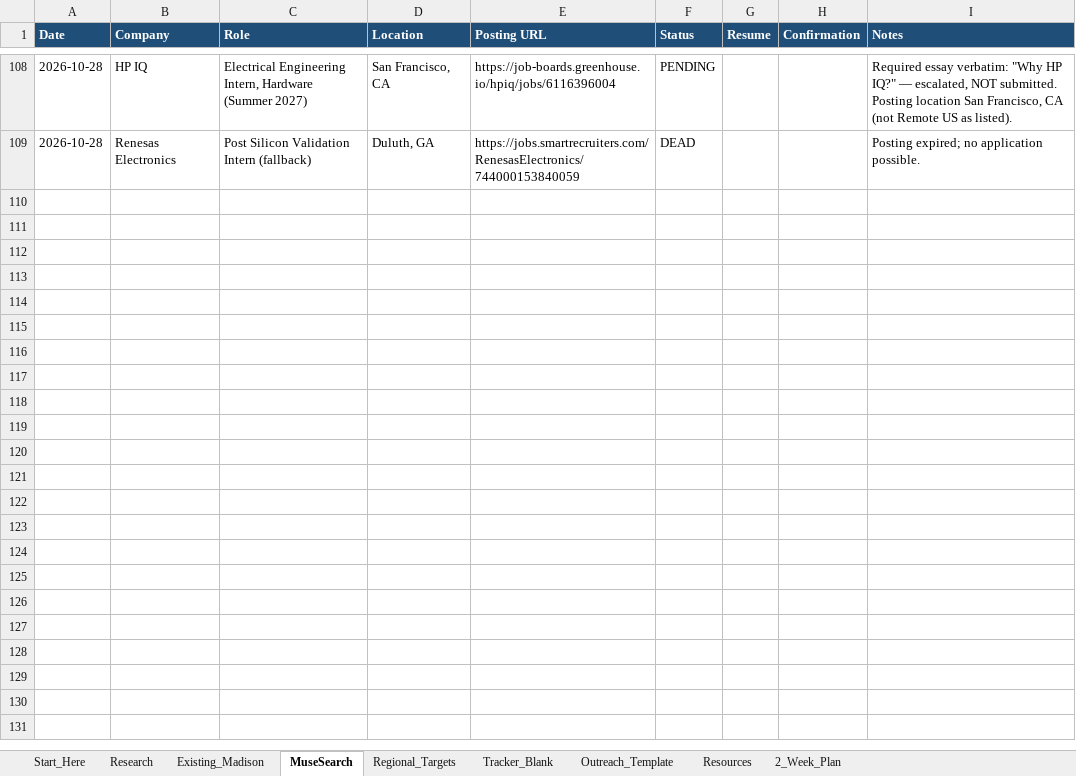
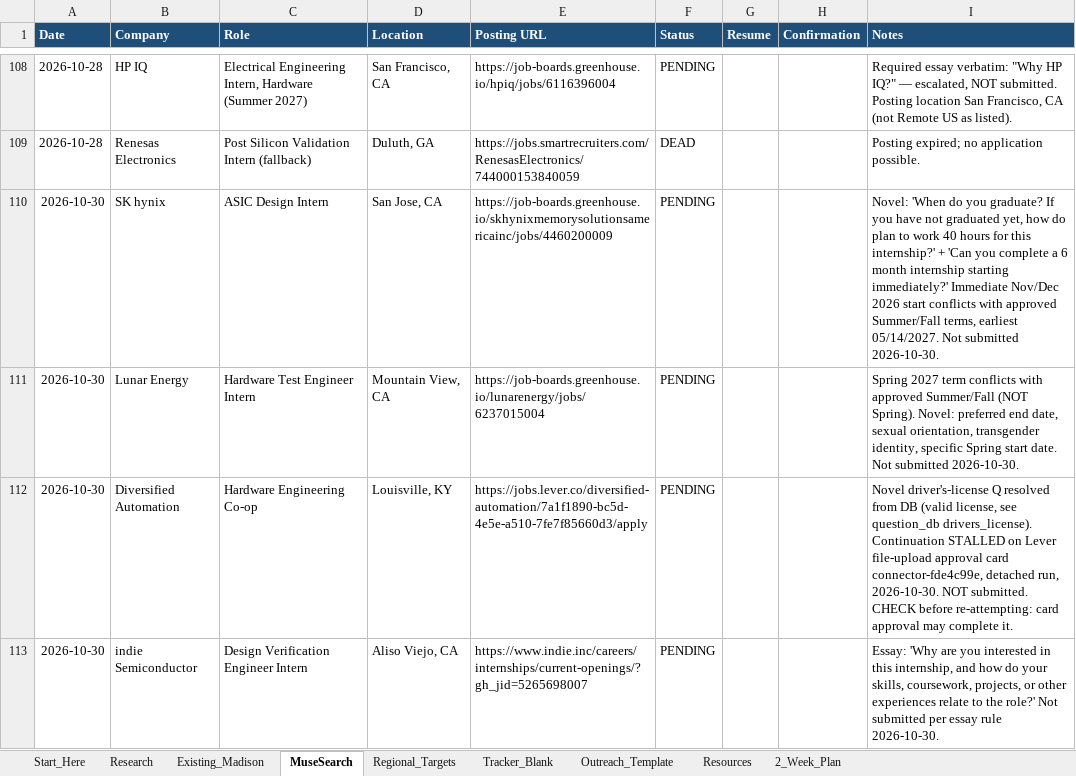
Before and after one commit to aadabathon/PersonalDocs, an Excel workbook: chicago_milwaukee_work_prospecting_expansion.xlsx, sheet MuseSearch, drawn as a sheet; only a part is shown, gaps mark what is left out; values as stored, in another font and other column widths than the file's, no borders; the diff covers the shown part only; the diff names each change by its address in the sheet, - before the commit and + after, or states it on an @@ line.

Commit message:
Apply loop sync 2026-10-30: 0 moonshots + 0 local

```diff
--- a/chicago_milwaukee_work_prospecting_expansion.xlsx (sheet MuseSearch)
+++ b/chicago_milwaukee_work_prospecting_expansion.xlsx (sheet MuseSearch)
+row 110: 2026-10-30 | SK hynix | ASIC Design Intern | San Jose, CA | https://job-boards.greenhouse.io/skhynixmemorysolutionsamericainc/jobs/4460200009 | PENDING |  |  | Novel: 'When do you graduate? If you have not graduated yet, how do plan to work 40 hours for this internship?' + 'Can you complete a 6 month internship starting immediately?' Immediate Nov/Dec 2026 start conflicts with approved Summer/Fall terms, earliest 05/14/2027. Not submitted 2026-10-30.
+row 111: 2026-10-30 | Lunar Energy | Hardware Test Engineer Intern | Mountain View, CA | https://job-boards.greenhouse.io/lunarenergy/jobs/6237015004 | PENDING |  |  | Spring 2027 term conflicts with approved Summer/Fall (NOT Spring). Novel: preferred end date, sexual orientation, transgender identity, specific Spring start date. Not submitted 2026-10-30.
+row 112: 2026-10-30 | Diversified Automation | Hardware Engineering Co-op | Louisville, KY | https://jobs.lever.co/diversified-automation/7a1f1890-bc5d-4e5e-a510-7fe7f85660d3/apply | PENDING |  |  | Novel driver's-license Q resolved from DB (valid license, see question_db drivers_license). Continuation STALLED on Lever file-upload approval card connector-fde4c99e, detached run, 2026-10-30. NOT submitted. CHECK before re-attempting: card approval may complete it.
+row 113: 2026-10-30 | indie Semiconductor | Design Verification Engineer Intern | Aliso Viejo, CA | https://www.indie.inc/careers/internships/current-openings/?gh_jid=5265698007 | PENDING |  |  | Essay: 'Why are you interested in this internship, and how do your skills, coursework, projects, or other experiences relate to the role?' Not submitted per essay rule 2026-10-30.
```
Also changed, not shown: 4 added rows and 2 edited cells elsewhere in this sheet.
